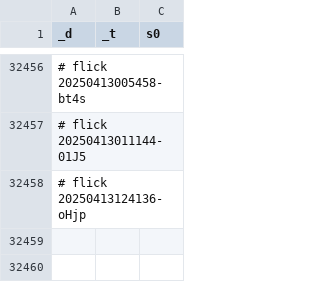
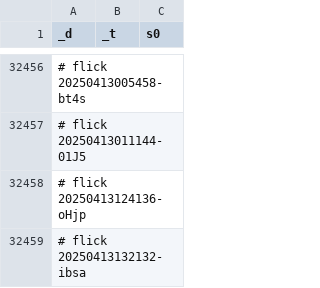
Before and after one commit to abikesa/hologram, a CSV file: kitabo/ensi/testbin/test2/assets/csv/don_mort_s0_overall.csv, drawn as a sheet; only a part is shown, gaps mark what is left out.

Commit message:
kitabo/ensi/testbin/test2/assets/csv/don_mort_s0_overall.csv

```diff
--- a/kitabo/ensi/testbin/test2/assets/csv/don_mort_s0_overall.csv
+++ b/kitabo/ensi/testbin/test2/assets/csv/don_mort_s0_overall.csv
@@ -32458 +32458,2 @@ _d,_t,s0
 # flick 20250413124136-oHjp
+# flick 20250413132132-ibsa
```
